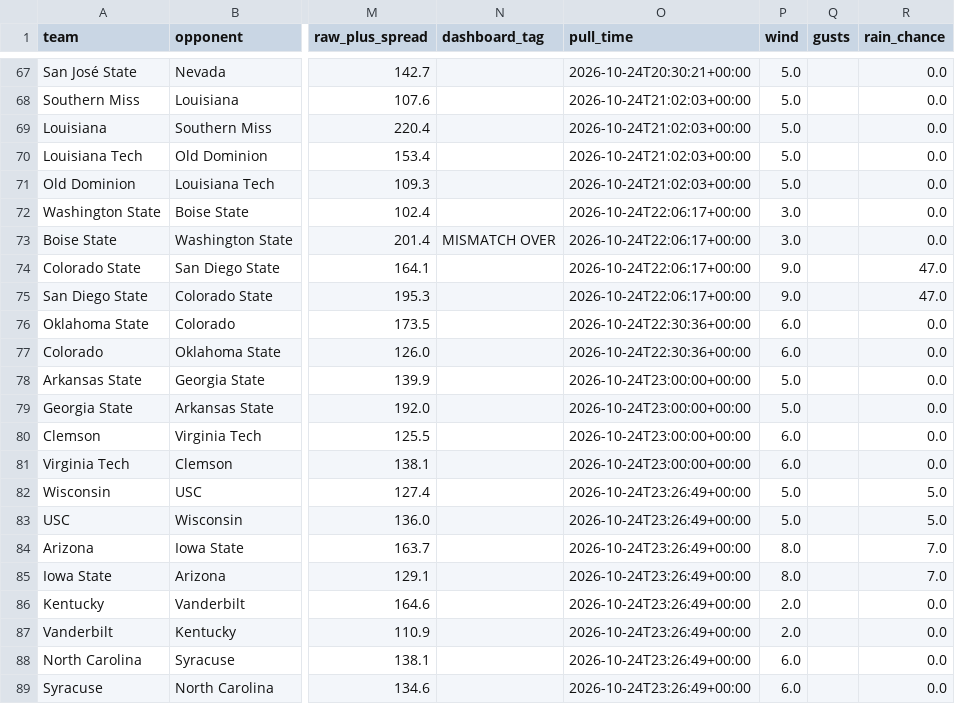
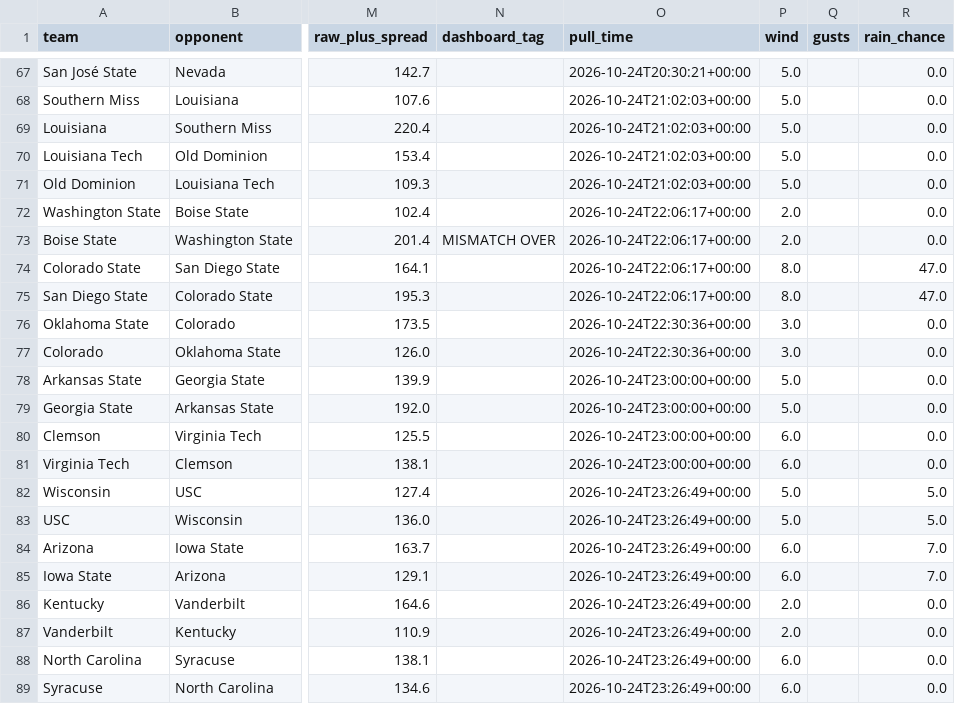
Before and after one commit to bradyt3321/cfb-yardage-dashboard, a CSV file: data/board.csv, drawn as a sheet; only a part is shown, gaps mark what is left out; the diff covers the shown part only; the diff names each change by its address in the sheet, - before the commit and + after, or states it on an @@ line.

```diff
--- a/data/board.csv
+++ b/data/board.csv
-P72:P73 (wind): 3.0
+P72:P73 (wind): 2.0
-P74:P75 (wind): 9.0
+P74:P75 (wind): 8.0
-P76:P77 (wind): 6.0
+P76:P77 (wind): 3.0
-P84:P85 (wind): 8.0
+P84:P85 (wind): 6.0
```
Also changed, not shown: 70 edited cells elsewhere in this file, 3 other files.
